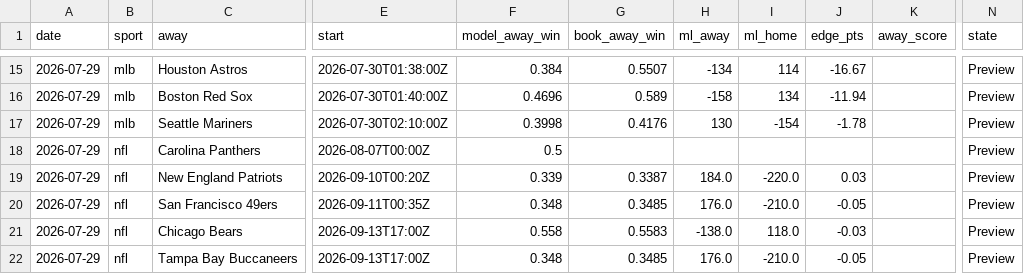
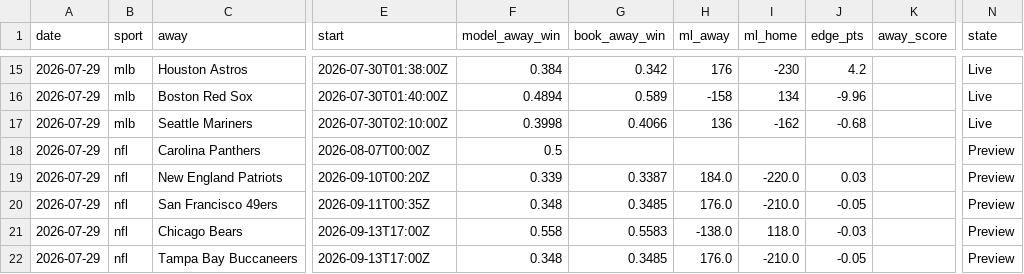
Before and after one commit to Mbennett00/Projections, a CSV file: data/calibration_log.csv, drawn as a sheet; only a part is shown, gaps mark what is left out; the diff covers the shown part only; the diff names each change by its address in the sheet, - before the commit and + after, or states it on an @@ line.

```diff
--- a/data/calibration_log.csv
+++ b/data/calibration_log.csv
-G15 (book_away_win): 0.5507
+G15 (book_away_win): 0.342
-H15 (ml_away): -134
+H15 (ml_away): 176
-I15 (ml_home): 114
+I15 (ml_home): -230
-J15 (edge_pts): -16.67
+J15 (edge_pts): 4.2
-N15:N17 (state): Preview
+N15:N17 (state): Live
-F16 (model_away_win): 0.4696
+F16 (model_away_win): 0.4894
-J16 (edge_pts): -11.94
+J16 (edge_pts): -9.96
-G17 (book_away_win): 0.4176
+G17 (book_away_win): 0.4066
-H17 (ml_away): 130
+H17 (ml_away): 136
-I17 (ml_home): -154
+I17 (ml_home): -162
-J17 (edge_pts): -1.78
+J17 (edge_pts): -0.68
```
Also changed, not shown: 38 edited cells elsewhere in this file, 4 other files.
